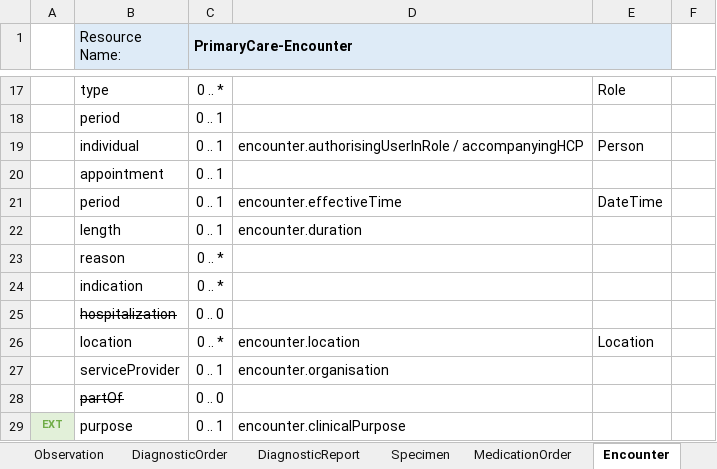
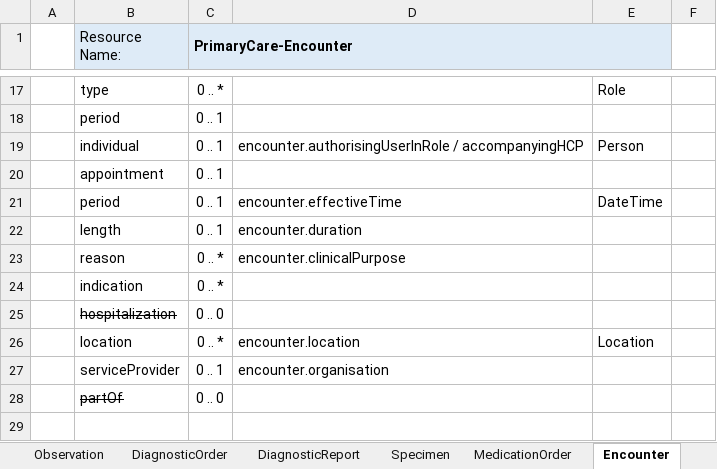
Before and after one commit to endeavourhealth/FHIR-Profiles, an Excel workbook: Docs/PrimaryCareResourceMap.xlsx, sheet Encounter, drawn as a sheet; only a part is shown, gaps mark what is left out; values as stored, in another font and other column widths than the file's, no borders; the diff names each change by its address in the sheet, - before the commit and + after, or states it on an @@ line.

Commit message:
Purpose ext. removed from Encounter

```diff
--- a/Docs/PrimaryCareResourceMap.xlsx (sheet Encounter)
+++ b/Docs/PrimaryCareResourceMap.xlsx (sheet Encounter)
-D23: (empty)
+D23: encounter.clinicalPurpose
-row 29: EXT | purpose | 0 .. 1 | encounter.clinicalPurpose
```
Also changed, not shown: 3 other files.
